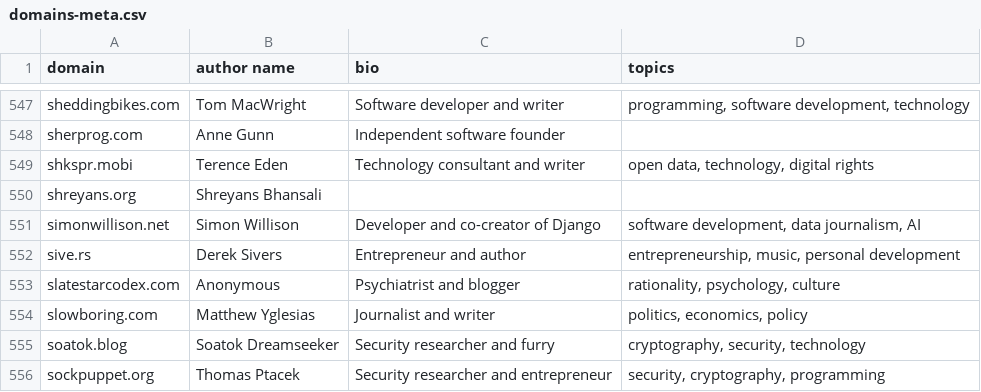
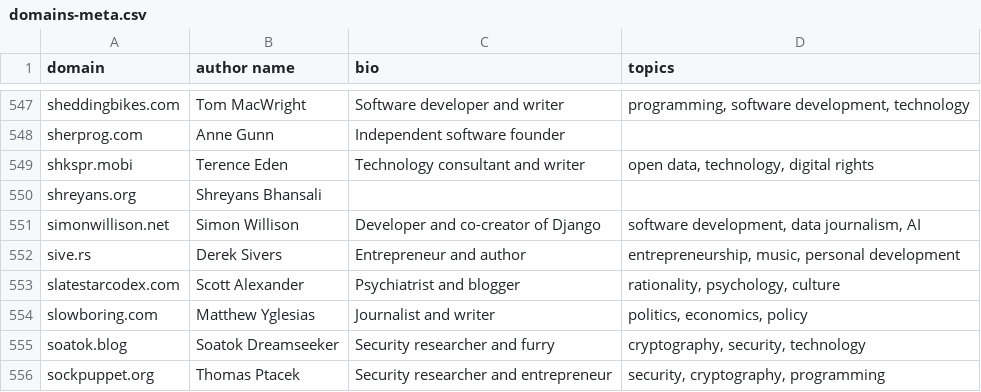
Before and after one commit to mtlynch/hn-popularity-contest-data, a CSV file: data/domains-meta.csv, drawn as a sheet; only a part is shown, gaps mark what is left out.

Commit message:
Change author name of slatestarcodex (#25)

```diff
--- a/data/domains-meta.csv
+++ b/data/domains-meta.csv
@@ -552,3 +552,3 @@ simonwillison.net,Simon Willison,Developer and co-creator of Django,"software de
 sive.rs,Derek Sivers,Entrepreneur and author,"entrepreneurship, music, personal development"
-slatestarcodex.com,Anonymous,Psychiatrist and blogger,"rationality, psychology, culture"
+slatestarcodex.com,Scott Alexander,Psychiatrist and blogger,"rationality, psychology, culture"
 slowboring.com,Matthew Yglesias,Journalist and writer,"politics, economics, policy"
```
